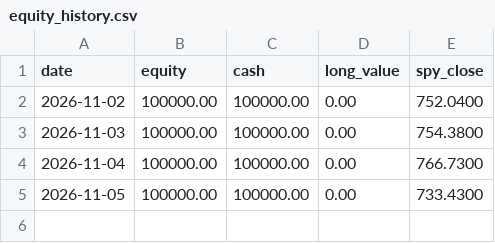
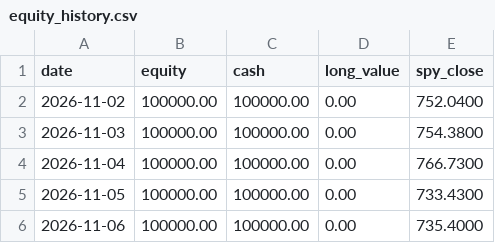
Before and after one commit to AahilSomethin/XAHIL-, a CSV file: memory/state/equity_history.csv, drawn as a sheet.

```diff
--- a/memory/state/equity_history.csv
+++ b/memory/state/equity_history.csv
@@ -5 +5,2 @@ date,equity,cash,long_value,spy_close
 2026-11-05,100000.00,100000.00,0.00,733.4300
+2026-11-06,100000.00,100000.00,0.00,735.4000
```
Also changed, not shown: 4 other files.
